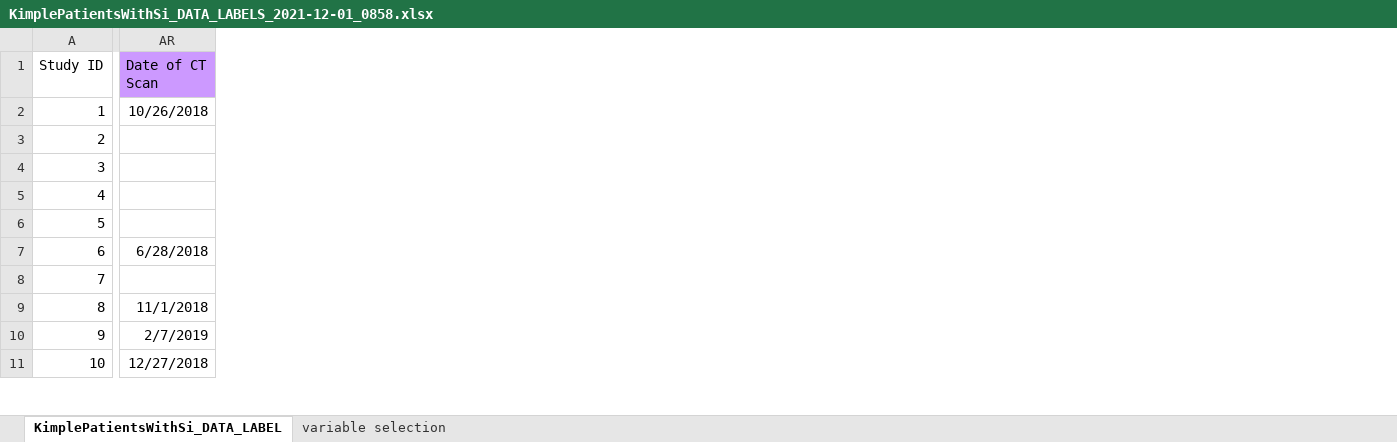
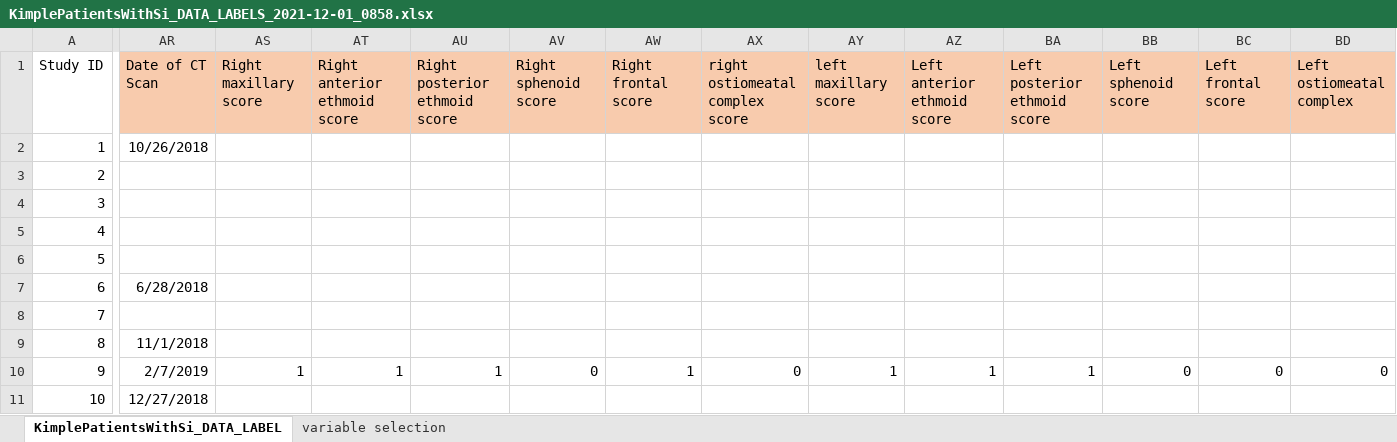
Before and after one commit to tiffanydho/ENT_research, an Excel workbook: data/KimplePatientsWithSi_DATA_LABELS_2021-12-01_0858.xlsx, sheet KimplePatientsWithSi_DATA_LABEL, drawn as a sheet; only a part is shown, gaps mark what is left out; values as stored, in another font and other column widths than the file's, no borders; the diff covers the shown part only; the diff names each change by its address in the sheet, - before the commit and + after, or states it on an @@ line.

```diff
--- a/data/KimplePatientsWithSi_DATA_LABELS_2021-12-01_0858.xlsx (sheet KimplePatientsWithSi_DATA_LABEL)
+++ b/data/KimplePatientsWithSi_DATA_LABELS_2021-12-01_0858.xlsx (sheet KimplePatientsWithSi_DATA_LABEL)
@@ column AS (Right maxillary score) unhidden, row 10: 1 @@
@@ column AT (Right anterior ethmoid score) unhidden, row 10: 1 @@
@@ column AU (Right posterior ethmoid score) unhidden, row 10: 1 @@
@@ column AV (Right sphenoid score) unhidden, row 10: 0 @@
@@ column AW (Right frontal score) unhidden, row 10: 1 @@
@@ column AX (right ostiomeatal complex score) unhidden, row 10: 0 @@
@@ column AY (left maxillary score) unhidden, row 10: 1 @@
@@ column AZ (Left anterior ethmoid score) unhidden, row 10: 1 @@
@@ column BA (Left posterior ethmoid score) unhidden, row 10: 1 @@
@@ column BB (Left sphenoid score) unhidden, row 10: 0 @@
@@ column BC (Left frontal score) unhidden, row 10: 0 @@
@@ column BD (Left ostiomeatal complex) unhidden, row 10: 0 @@
-AR1 fill: #CC99FF
+AR1 fill: #F8CBAD
```
Also changed, not shown: cell formats elsewhere in this sheet, 11 other files.
